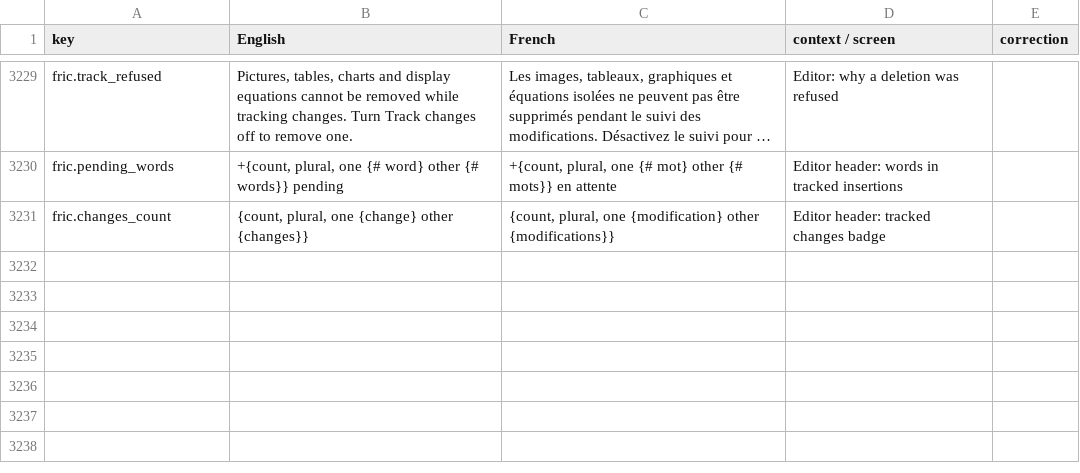
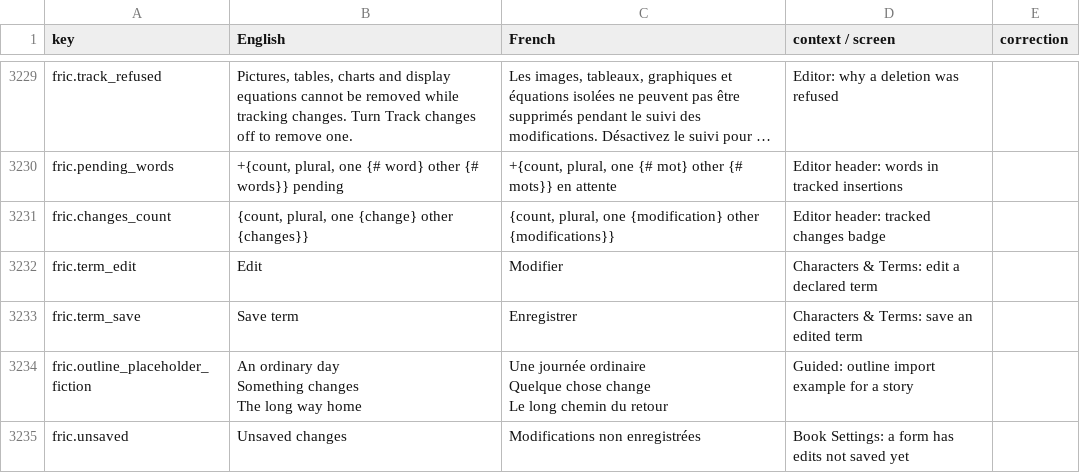
Before and after one commit to michelevens/Editons, a CSV file: docs/i18n/fr-review.csv, drawn as a sheet; only a part is shown, gaps mark what is left out; long unchanged cells end in …; ↵ is a line break in a cell; the diff names each change by its address in the sheet, - before the commit and + after, or states it on an @@ line.

```diff
--- a/docs/i18n/fr-review.csv
+++ b/docs/i18n/fr-review.csv
+row 3232: fric.term_edit | Edit | Modifier | Characters & Terms: edit a declared term
+row 3233: fric.term_save | Save term | Enregistrer | Characters & Terms: save an edited term
+row 3234: fric.outline_placeholder_fiction | An ordinary day ↵ Something changes ↵ The long way home | Une journée ordinaire ↵ Quelque chose change ↵ Le long chemin du retour | Guided: outline import example for a story
+row 3235: fric.unsaved | Unsaved changes | Modifications non enregistrées | Book Settings: a form has edits not saved yet
```
Also changed, not shown: docs/i18n/ht-review.csv, 14 other files.
